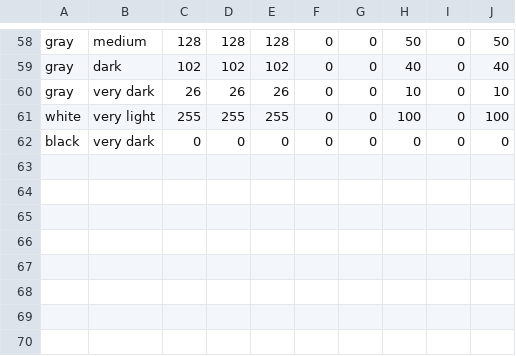
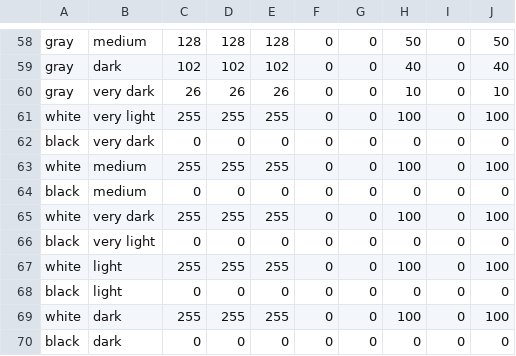
Before and after one commit to Airswoop1/HueBrand, a CSV file: scraping/lib/new_with_rgb.csv, drawn as a sheet; only a part is shown, gaps mark what is left out.

```diff
--- a/scraping/lib/new_with_rgb.csv
+++ b/scraping/lib/new_with_rgb.csv
@@ -62 +62,9 @@ white,very light,255,255,255,0,0,100,0,100
 black,very dark,0,0,0,0,0,0,0,0
+white,medium,255,255,255,0,0,100,0,100
+black,medium,0,0,0,0,0,0,0,0
+white,very dark,255,255,255,0,0,100,0,100
+black,very light,0,0,0,0,0,0,0,0
+white,light,255,255,255,0,0,100,0,100
+black,light,0,0,0,0,0,0,0,0
+white,dark,255,255,255,0,0,100,0,100
+black,dark,0,0,0,0,0,0,0,0
```
Also changed, not shown: 2 other files.
